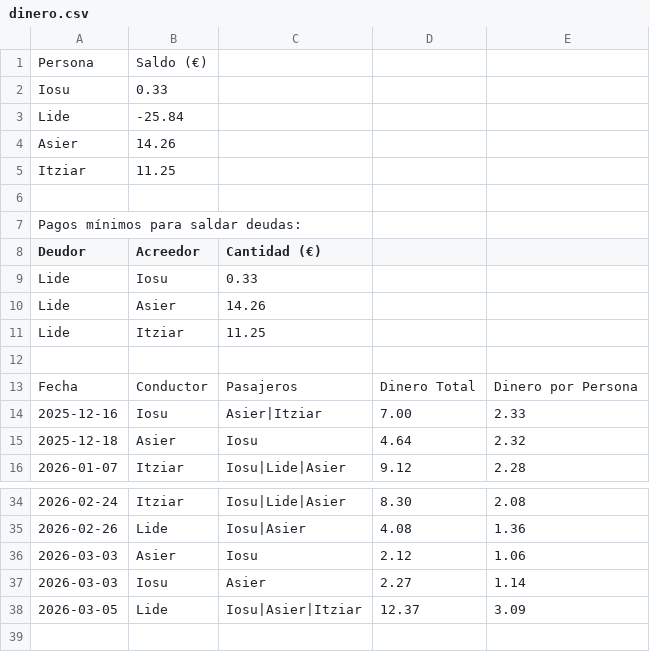
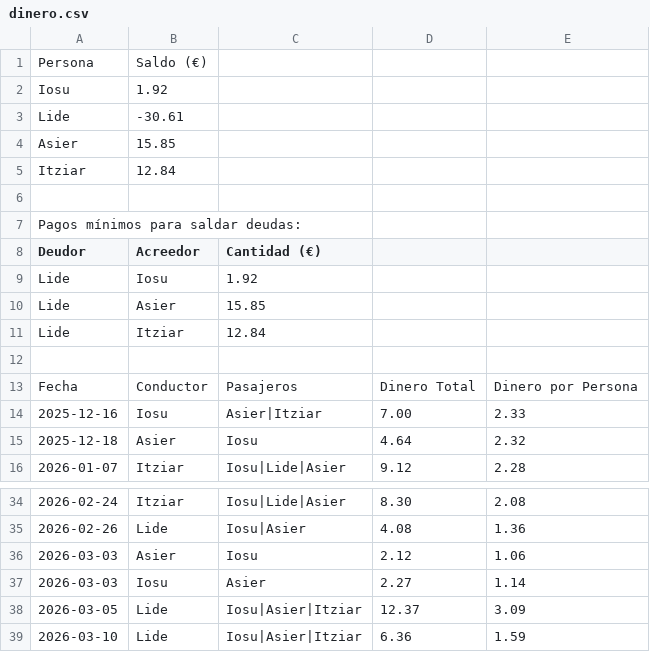
Before and after one commit to iosugomez/kotxea-backend, a CSV file: datos/dinero.csv, drawn as a sheet; only a part is shown, gaps mark what is left out.

Commit message:
Update dinero.csv 2026-03-11T08:03:21.092322

```diff
--- a/datos/dinero.csv
+++ b/datos/dinero.csv
@@ -1,6 +1,6 @@
 Persona,Saldo (€)
-Iosu,0.33
-Lide,-25.84
-Asier,14.26
-Itziar,11.25
+Iosu,1.92
+Lide,-30.61
+Asier,15.85
+Itziar,12.84
 
@@ -8,5 +8,5 @@ Pagos mínimos para saldar deudas:
 Deudor,Acreedor,Cantidad (€)
-Lide,Iosu,0.33
-Lide,Asier,14.26
-Lide,Itziar,11.25
+Lide,Iosu,1.92
+Lide,Asier,15.85
+Lide,Itziar,12.84
 
@@ -38 +38,2 @@ Fecha,Conductor,Pasajeros,Dinero Total,Dinero por Persona
 2026-03-05,Lide,"Iosu|Asier|Itziar",12.37,3.09
+2026-03-10,Lide,"Iosu|Asier|Itziar",6.36,1.59
```
